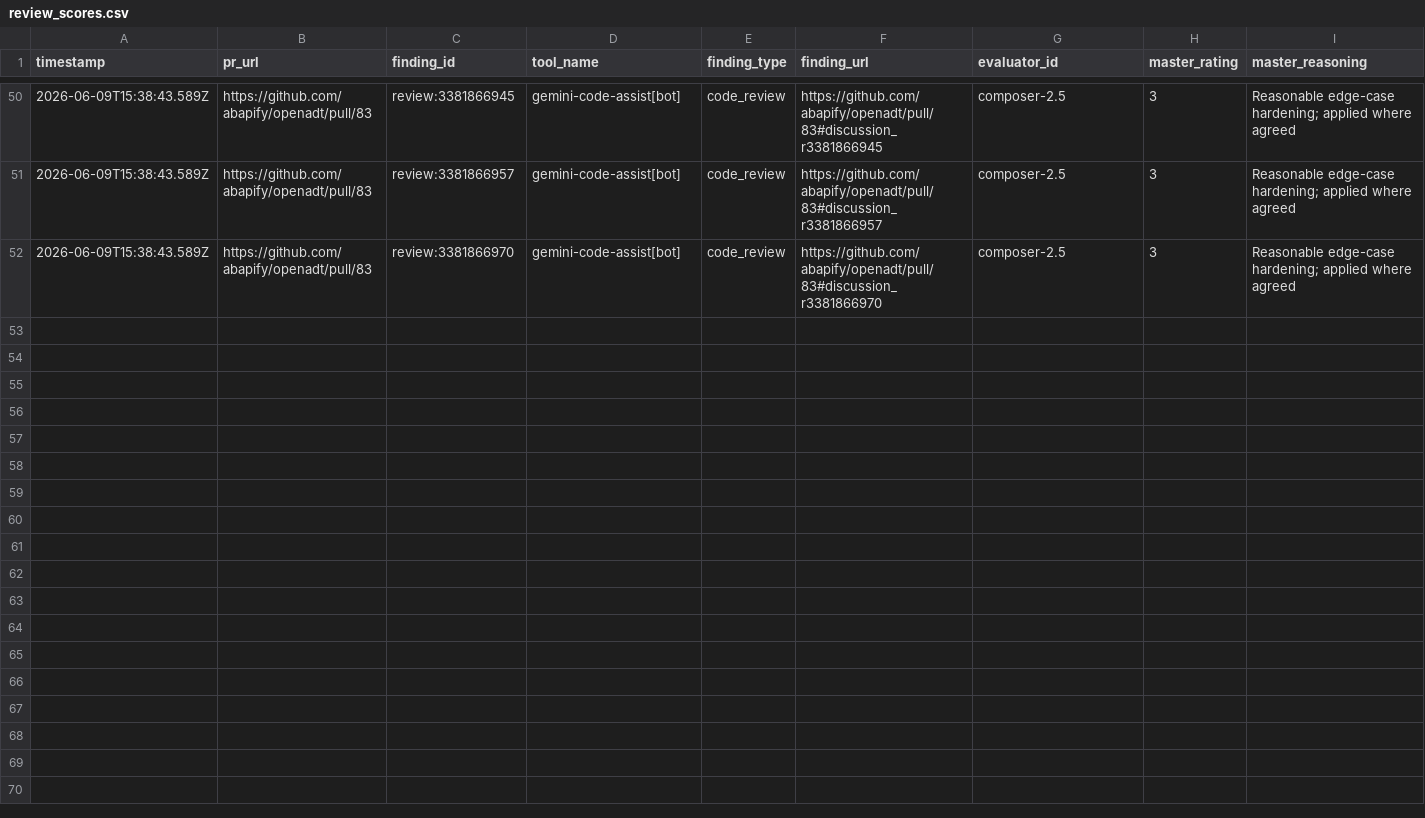
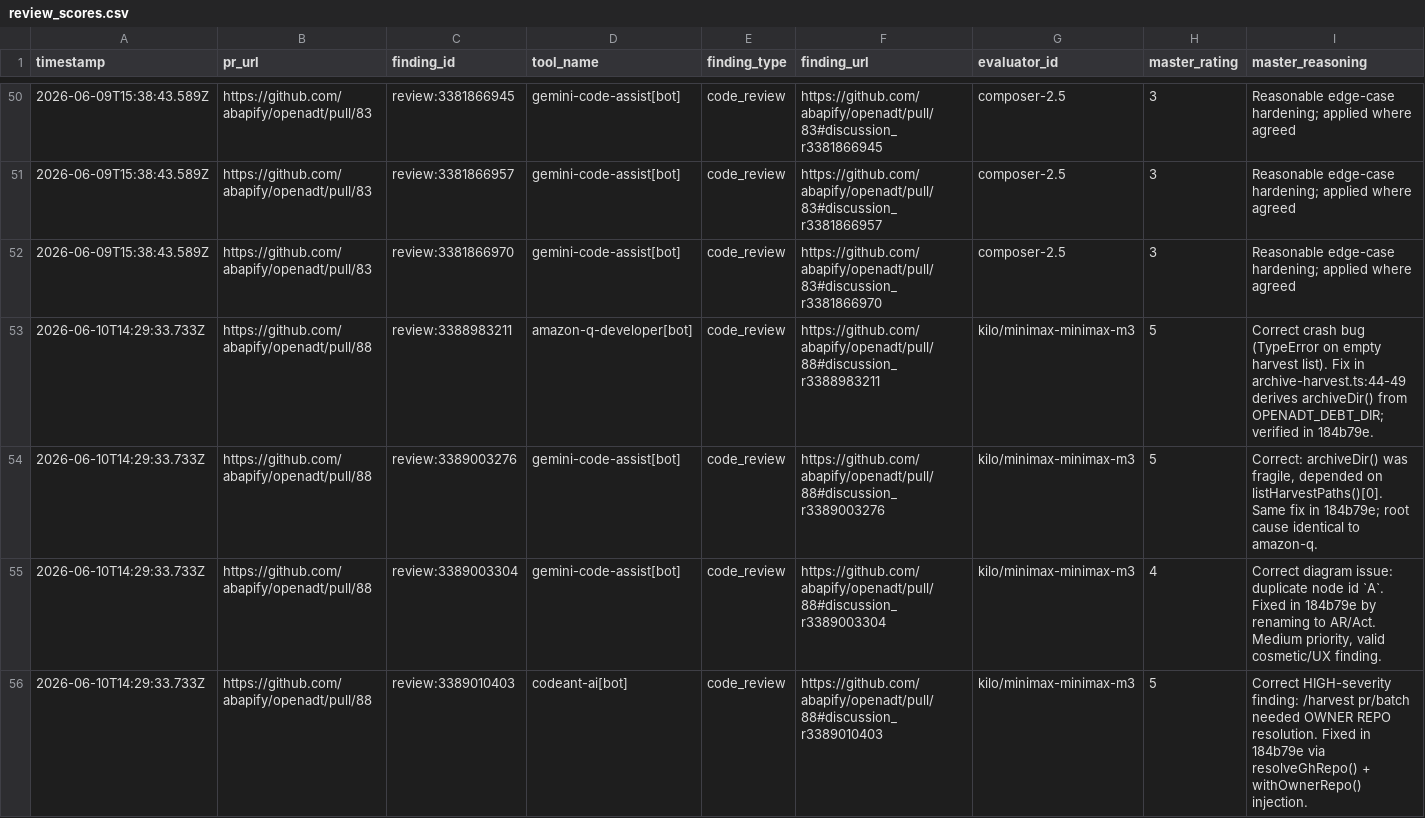
Before and after one commit to ThePlenkov/openadt, a CSV file: .agents/act/review_scores.csv, drawn as a sheet; only a part is shown, gaps mark what is left out; rows hold the shown columns only; the diff covers the shown part only; the diff names each change by its address in the sheet, - before the commit and + after, or states it on an @@ line.

Commit message:
chore(act): P5 scores for #88

```diff
--- a/.agents/act/review_scores.csv
+++ b/.agents/act/review_scores.csv
+row 53: 2026-06-10T14:29:33.733Z | https://github.com/abapify/openadt/pull/88 | review:3388983211 | amazon-q-developer[bot] | code_review | https://github.com/abapify/openadt/pull/88#discussion_r3388983211 | kilo/minimax-minimax-m3 | 5 | Correct crash bug (TypeError on empty harvest list). Fix in archive-harvest.ts:44-49 derives archiveDir() from OPENADT_DEBT_DIR; verified in 184b79e.
+row 54: 2026-06-10T14:29:33.733Z | https://github.com/abapify/openadt/pull/88 | review:3389003276 | gemini-code-assist[bot] | code_review | https://github.com/abapify/openadt/pull/88#discussion_r3389003276 | kilo/minimax-minimax-m3 | 5 | Correct: archiveDir() was fragile, depended on listHarvestPaths()[0]. Same fix in 184b79e; root cause identical to amazon-q.
+row 55: 2026-06-10T14:29:33.733Z | https://github.com/abapify/openadt/pull/88 | review:3389003304 | gemini-code-assist[bot] | code_review | https://github.com/abapify/openadt/pull/88#discussion_r3389003304 | kilo/minimax-minimax-m3 | 4 | Correct diagram issue: duplicate node id `A`. Fixed in 184b79e by renaming to AR/Act. Medium priority, valid cosmetic/UX finding.
+row 56: 2026-06-10T14:29:33.733Z | https://github.com/abapify/openadt/pull/88 | review:3389010403 | codeant-ai[bot] | code_review | https://github.com/abapify/openadt/pull/88#discussion_r3389010403 | kilo/minimax-minimax-m3 | 5 | Correct HIGH-severity finding: /harvest pr/batch needed OWNER REPO resolution. Fixed in 184b79e via resolveGhRepo() + withOwnerRepo() injection.
```
Also changed, not shown: 3 added rows elsewhere in this file.
